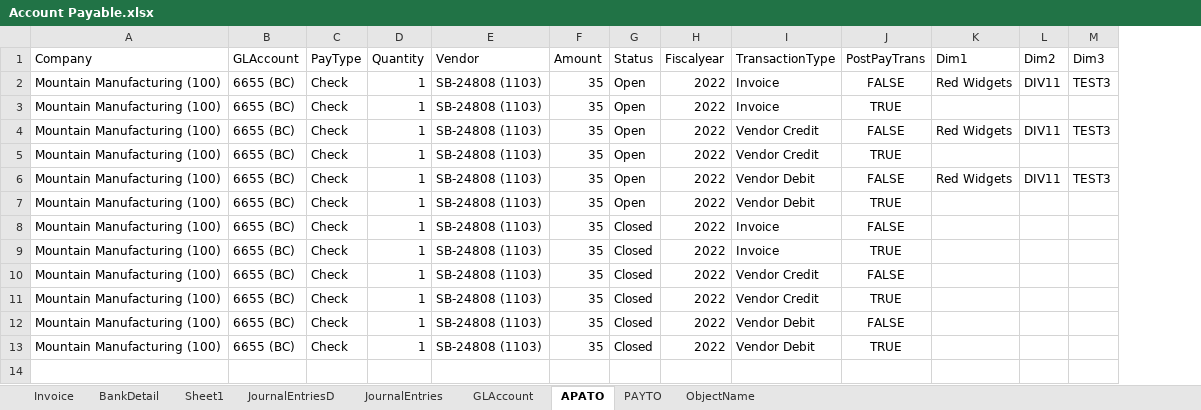
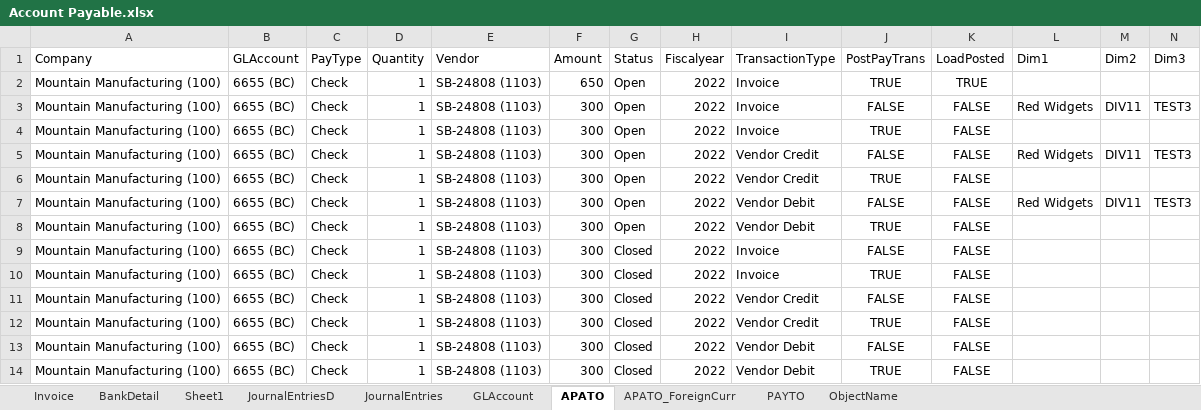
Before and after one commit to msuryawanshi20/rstk_PROVAR-COPADO, an Excel workbook: templates/QARSF/Account Payable.xlsx, sheet APATO, drawn as a sheet; only a part is shown; values as stored, in another font and other column widths than the file's, no borders; addresses are those after the commit; rows hold the shown columns only; the diff names each change by its address in the sheet, - before the commit and + after, or states it on an @@ line.

Commit message:
GL Transaction Verification and Already Posted APINV

```diff
--- a/templates/QARSF/Account Payable.xlsx (sheet APATO)
+++ b/templates/QARSF/Account Payable.xlsx (sheet APATO)
+sheet tab: APATO_ForeignCurr
+column K (LoadPosted), rows 3-14: all FALSE
+row 2: Mountain Manufacturing (100) | 6655 (BC) | Check | 1 | SB-24808 (1103) | 650 | Open | 2022 | Invoice | TRUE | TRUE
-F3:F14 (Amount): 35
+F3:F14 (Amount): 300
```
Also changed, not shown: 14 other files.
